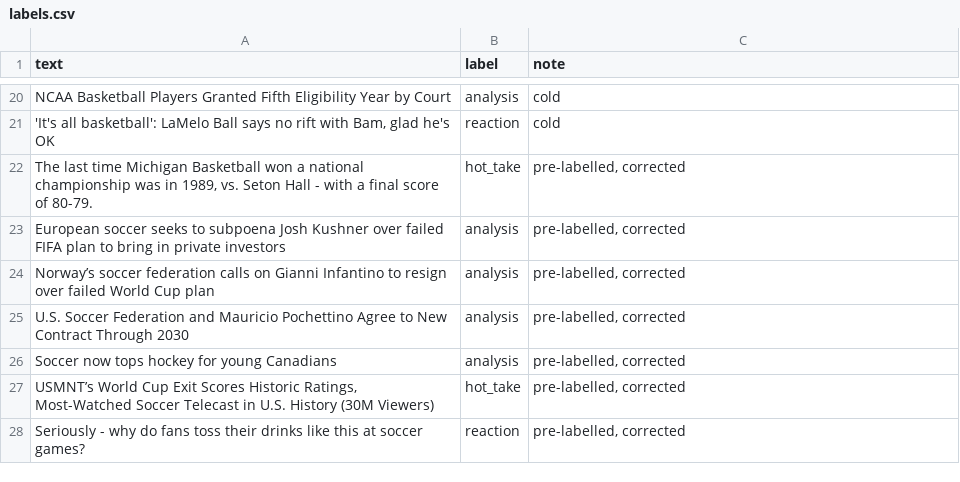
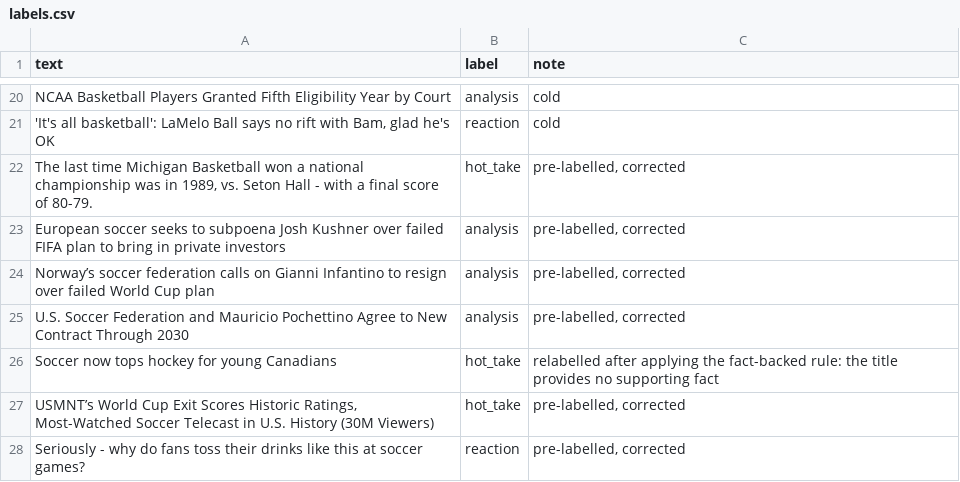
Before and after one commit to TofunmiO/ai201-project3-takemeter-starter-v2026, a CSV file: labels.csv, drawn as a sheet; only a part is shown, gaps mark what is left out.

Commit message:
takemeter.ipynb file and labels.csv updated file.

```diff
--- a/labels.csv
+++ b/labels.csv
@@ -25,3 +25,3 @@ Norway’s soccer federation calls on Gianni Infantino to resign over failed Wor
 U.S. Soccer Federation and Mauricio Pochettino Agree to New Contract Through 2030,analysis,"pre-labelled, corrected"
-Soccer now tops hockey for young Canadians,analysis,"pre-labelled, corrected"
+Soccer now tops hockey for young Canadians,hot_take,"relabelled after applying the fact-backed rule: the title provides no supporting fact"
 "USMNT’s World Cup Exit Scores Historic Ratings, Most-Watched Soccer Telecast in U.S. History (30M Viewers)",hot_take,"pre-labelled, corrected"
```
Also changed, not shown: 1 other file.
